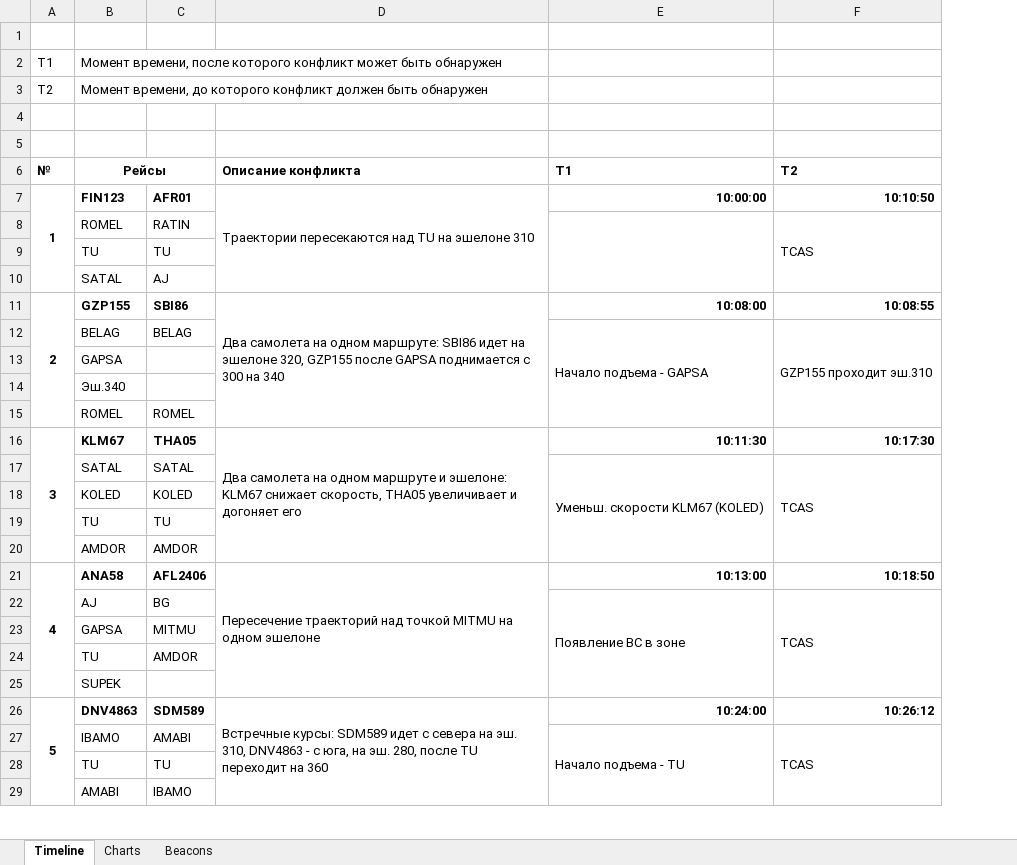
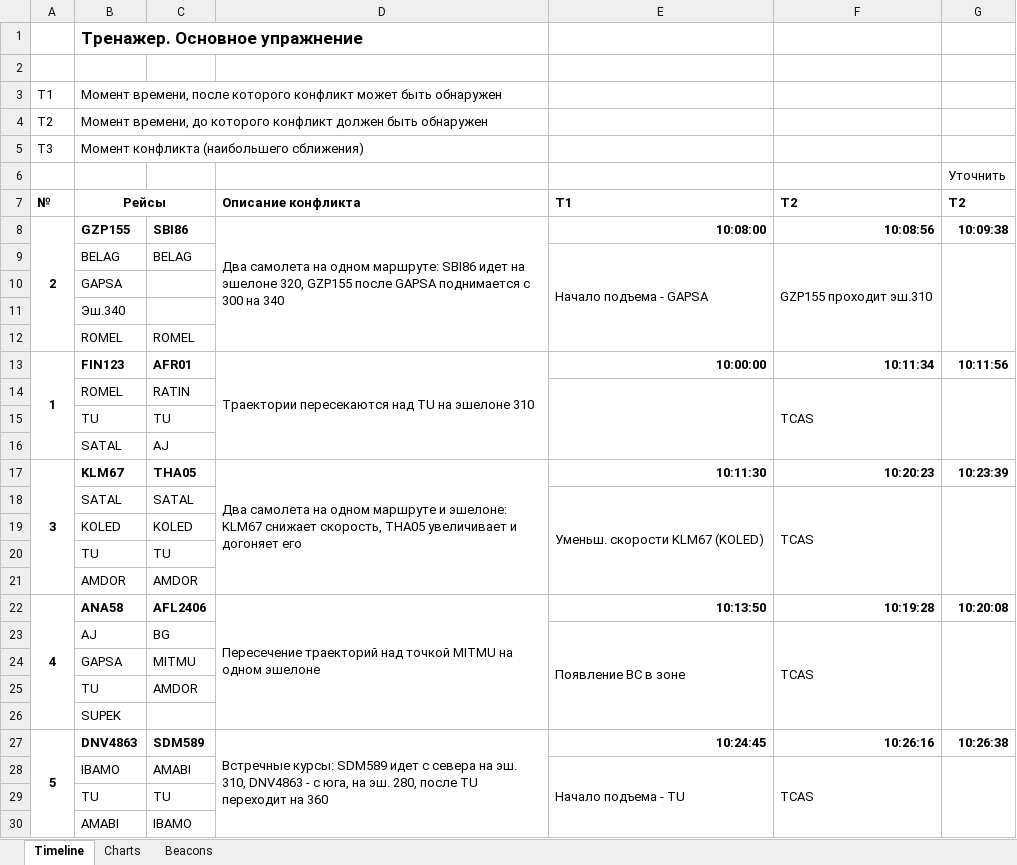
Before and after one commit to aaakkkaaa/OKO-02_Test-2, an Excel workbook: Тест/OKO_Test_Timeline.xlsx, sheet Timeline, drawn as a sheet; only a part is shown; values as stored, in another font and other column widths than the file's, no borders; removed rows and columns are numbered as before the commit, all else as after; the diff covers the shown part only; the diff names each change by its address in the sheet, - before the commit and + after, or states it on an @@ line.

```diff
--- a/Тест/OKO_Test_Timeline.xlsx (sheet Timeline)
+++ b/Тест/OKO_Test_Timeline.xlsx (sheet Timeline)
+column G, rows 6-8: Уточнить | T2 | 10:09:38; rows 17-27: 10:23:39 |  |  |  |  | 10:20:08 |  |  |  |  | 10:26:38
+row 1:  | Тренажер. Основное упражнение
-row 5: (empty)
+row 5: T3 | Момент конфликта (наибольшего сближения)
-row 7: 1 | FIN123 | AFR01 | Траектории пересекаются над TU на эшелоне 310 | 10:00:00 | 10:10:50
-F8: 10:08:55
+F8: 10:08:56
+row 13: 1 | FIN123 | AFR01 | Траектории пересекаются над TU на эшелоне 310 | 10:00:00 | 10:11:34 | 10:11:56
@@ row 8 moved to row 14: ROMEL @@
@@ row 9 moved to row 15: TU @@
@@ row 10 moved to row 16: SATAL @@
-F17: 10:17:30
+F17: 10:20:23
-E22: 10:13:00
+E22: 10:13:50
-F22: 10:18:50
+F22: 10:19:28
-E27: 10:24:00
+E27: 10:24:45
-F27: 10:26:12
+F27: 10:26:16
```
Also changed, not shown: 36 added rows and 1 edited cell elsewhere in this sheet, charts or pictures, 17 other files.
